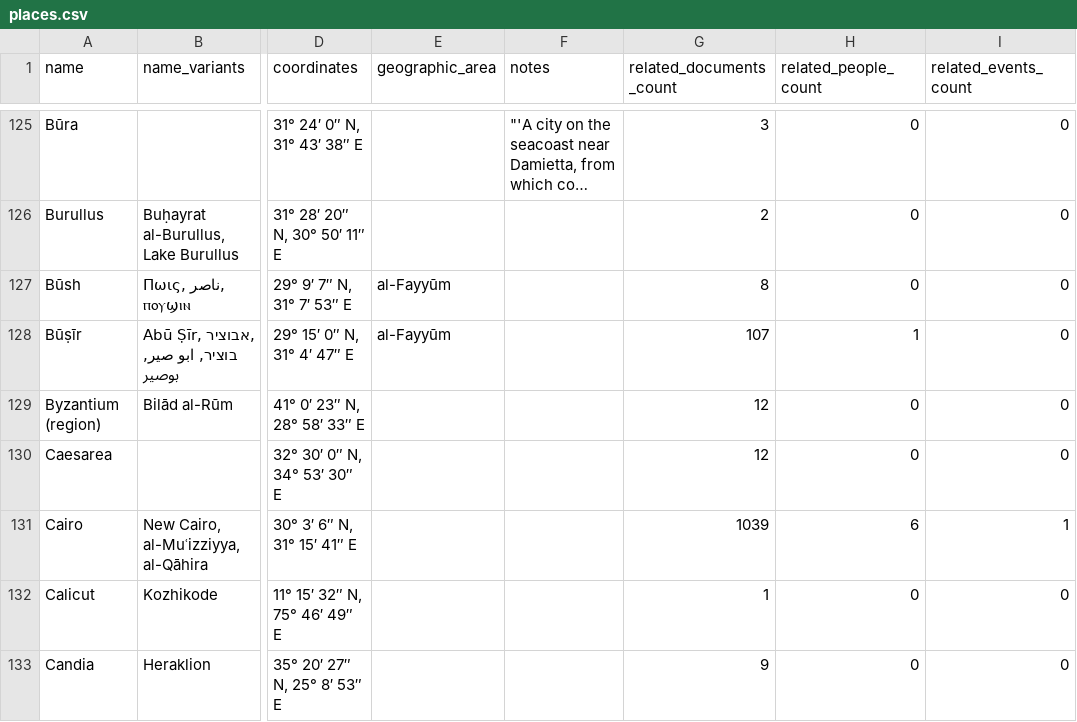
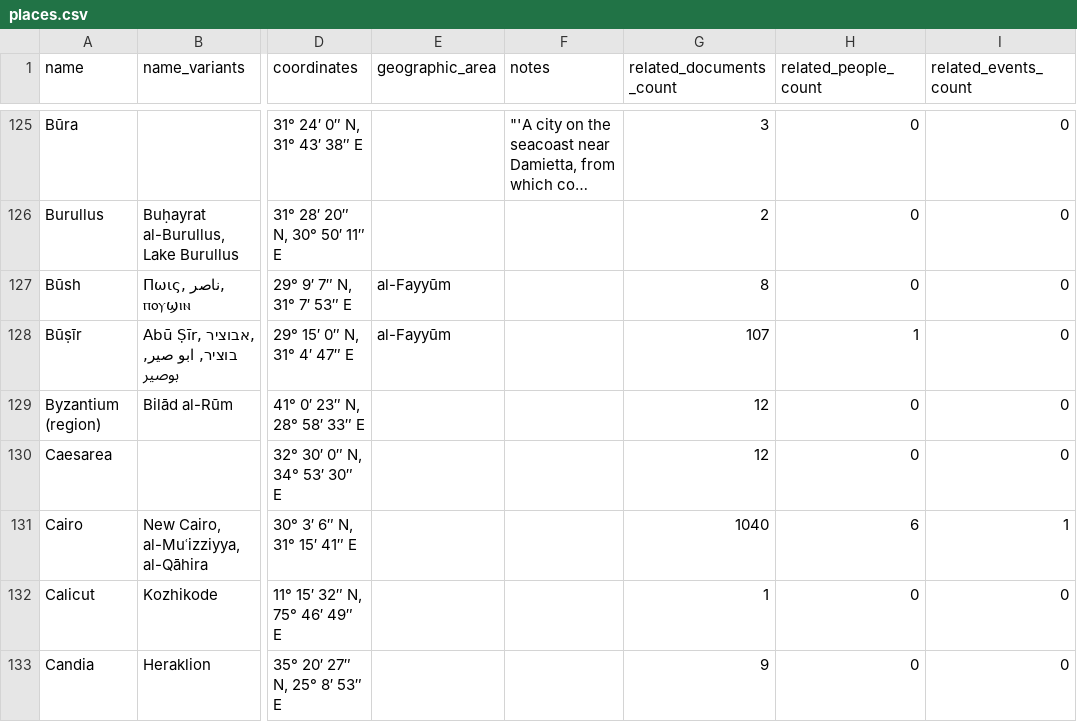
Before and after one commit to princetongenizalab/pgp-metadata, a CSV file: data/places.csv, drawn as a sheet; only a part is shown, gaps mark what is left out; long unchanged cells end in …; the diff names each change by its address in the sheet, - before the commit and + after, or states it on an @@ line.

Commit message:
Automated metadata export from PGP - places
Co-authored-by: Alan Elbaum <1414260+alanelbaum@users.noreply.github.com>

```diff
--- a/data/places.csv
+++ b/data/places.csv
-G131 (related_documents_count): 1039
+G131 (related_documents_count): 1040
```
